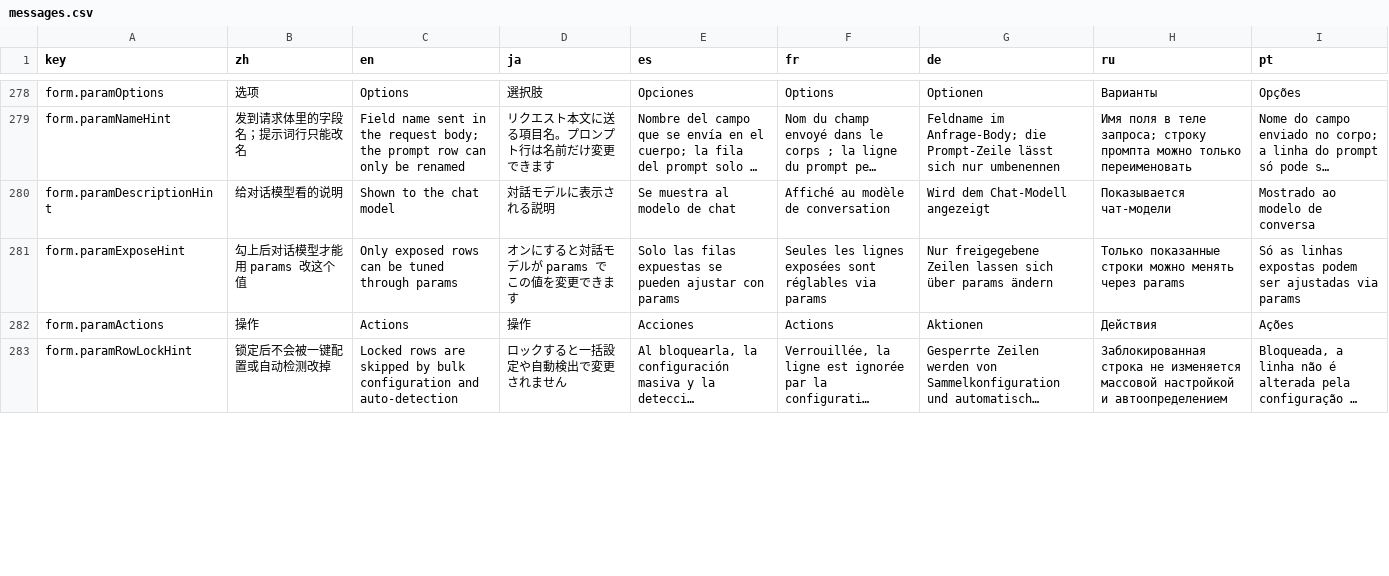
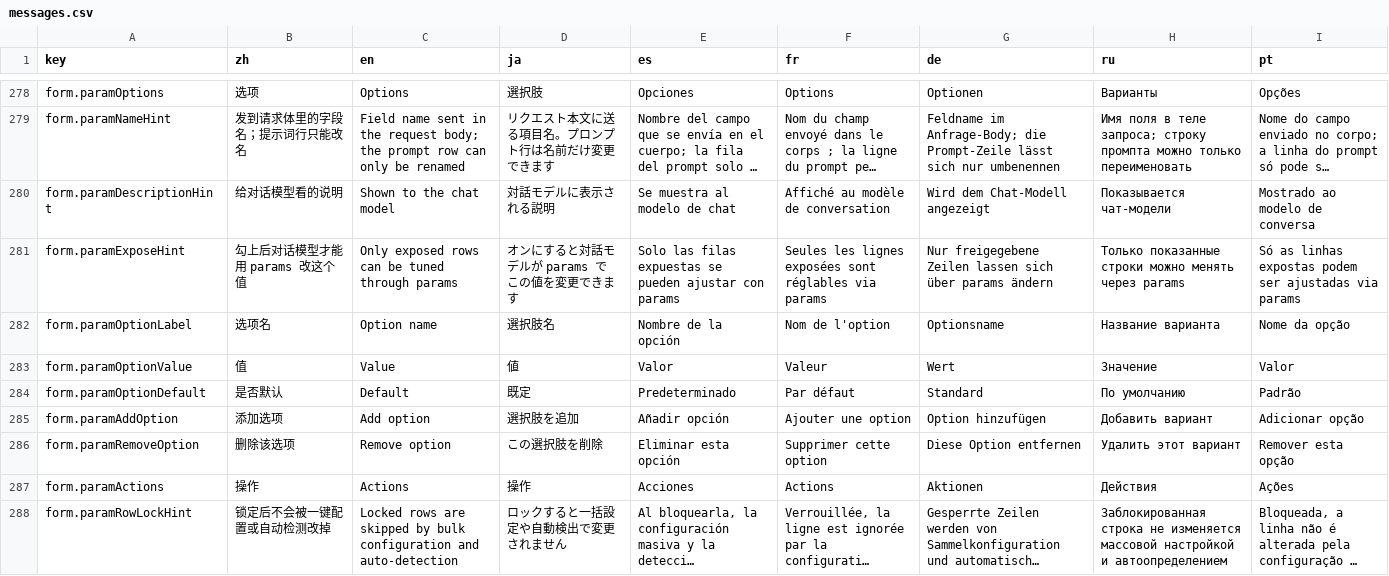
Before and after one commit to CM-Silence/dsh-mo-image, a CSV file: locale/messages.csv, drawn as a sheet; only a part is shown, gaps mark what is left out; long unchanged cells end in …; the diff covers the shown part only.

Commit message:
feat(client): enum 参数各自成框，子表统一用同一套表格
- 参数表不再显示「落点 18:17.value」，数据里的 node/input 保留
- 带选项（enum）的参数从「常规」表搬出，每个单独一个方框：参数名 + 选项表（选项名/值/是否默认）
- 质量挡位表、enum 选项表与参数表共用同一套 grid：表头居中、列宽固定、行等高、超长截断
- 方框顺序：常规 → 各 enum 方框 → 尺寸 → 质量 → 参考图
- enum 方框标题行保留暴露与删除（行已不在常规表里，否则无法再暴露/删除）

验收：1093 tests 全绿；locales 357 键 × 8 语言一致；fixtures 未动

```diff
--- a/locale/messages.csv
+++ b/locale/messages.csv
@@ -281,2 +281,7 @@ form.paramDescriptionHint,给对话模型看的说明,Shown to the chat model,
 form.paramExposeHint,勾上后对话模型才能用 params 改这个值,Only exposed rows can be tuned through params,オンにすると対話モデルが params でこの値を変更できます,Solo las filas expuestas se pueden ajustar con params,Seules les lignes exposées sont réglables via params,Nur freigegebene Zeilen lassen sich über params ändern,Только показанные строки можно менять через params,Só as linhas expostas podem ser ajustadas via params
+form.paramOptionLabel,选项名,Option name,選択肢名,Nombre de la opción,Nom de l'option,Optionsname,Название варианта,Nome da opção
+form.paramOptionValue,值,Value,値,Valor,Valeur,Wert,Значение,Valor
+form.paramOptionDefault,是否默认,Default,既定,Predeterminado,Par défaut,Standard,По умолчанию,Padrão
+form.paramAddOption,添加选项,Add option,選択肢を追加,Añadir opción,Ajouter une option,Option hinzufügen,Добавить вариант,Adicionar opção
+form.paramRemoveOption,删除该选项,Remove option,この選択肢を削除,Eliminar esta opción,Supprimer cette option,Diese Option entfernen,Удалить этот вариант,Remover esta opção
 form.paramActions,操作,Actions,操作,Acciones,Actions,Aktionen,Действия,Ações
```
Also changed, not shown: 3 removed rows and 8 edited cells elsewhere in this file, 2 other files.
